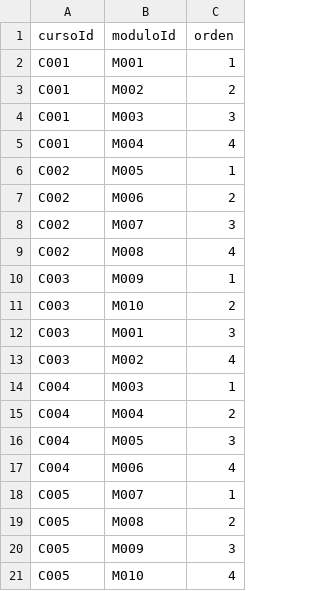
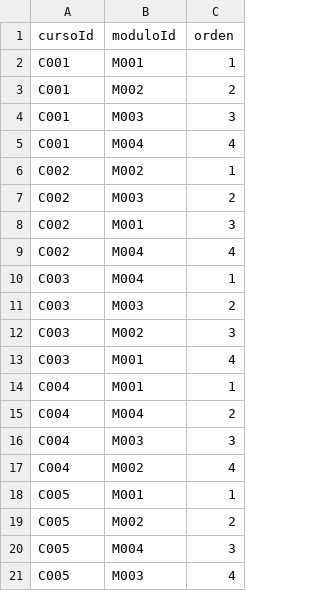
Before and after one commit to kharesban/Actividad2Neon4j, a CSV file: ESTA_COMPUESTO.csv, drawn as a sheet.

Commit message:
Update ESTA_COMPUESTO.csv

```diff
--- a/ESTA_COMPUESTO.csv
+++ b/ESTA_COMPUESTO.csv
@@ -5,17 +5,17 @@ C001,M003,3
 C001,M004,4
-C002,M005,1
-C002,M006,2
-C002,M007,3
-C002,M008,4
-C003,M009,1
-C003,M010,2
-C003,M001,3
-C003,M002,4
-C004,M003,1
+C002,M002,1
+C002,M003,2
+C002,M001,3
+C002,M004,4
+C003,M004,1
+C003,M003,2
+C003,M002,3
+C003,M001,4
+C004,M001,1
 C004,M004,2
-C004,M005,3
-C004,M006,4
-C005,M007,1
-C005,M008,2
-C005,M009,3
-C005,M010,4
+C004,M003,3
+C004,M002,4
+C005,M001,1
+C005,M002,2
+C005,M004,3
+C005,M003,4
```
